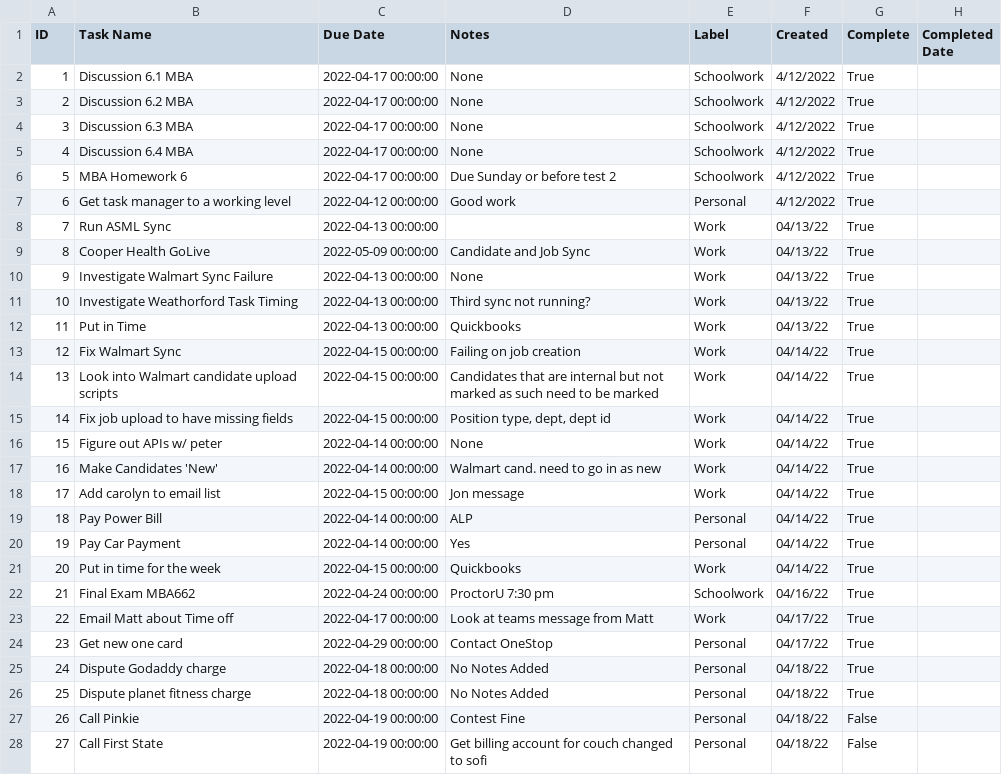
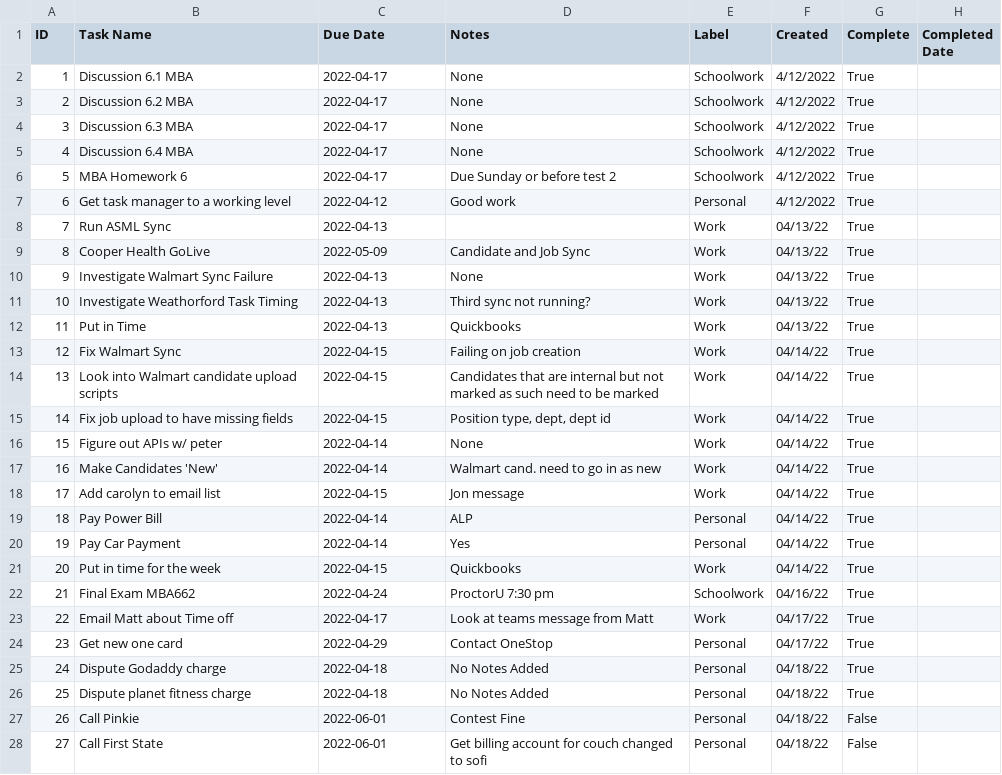
Before and after one commit to cobrian-personal/Tasker, a CSV file: utils/data/tasks.csv, drawn as a sheet; only a part is shown; the diff covers the shown part only.

Commit message:
save

```diff
--- a/utils/data/tasks.csv
+++ b/utils/data/tasks.csv
@@ -1,28 +1,28 @@
 ID,Task Name,Due Date,Notes,Label,Created,Complete,Completed Date
-1,Discussion 6.1 MBA,2022-04-17 00:00:00,None,Schoolwork,4/12/2022,True,
-2,Discussion 6.2 MBA,2022-04-17 00:00:00,None,Schoolwork,4/12/2022,True,
-3,Discussion 6.3 MBA,2022-04-17 00:00:00,None,Schoolwork,4/12/2022,True,
-4,Discussion 6.4 MBA,2022-04-17 00:00:00,None,Schoolwork,4/12/2022,True,
-5,MBA Homework 6,2022-04-17 00:00:00,Due Sunday or before test 2,Schoolwork,4/12/2022,True,
-6,Get task manager to a working level,2022-04-12 00:00:00,Good work,Personal,4/12/2022,True,
-7,Run ASML Sync,2022-04-13 00:00:00,,Work,04/13/22,True,
-8,Cooper Health GoLive,2022-05-09 00:00:00,Candidate and Job Sync,Work,04/13/22,True,
-9,Investigate Walmart Sync Failure,2022-04-13 00:00:00,None,Work,04/13/22,True,
-10,Investigate Weathorford Task Timing,2022-04-13 00:00:00,Third sync not running?,Work,04/13/22,True,
-11,Put in Time,2022-04-13 00:00:00,Quickbooks,Work,04/13/22,True,
-12,Fix Walmart Sync,2022-04-15 00:00:00,Failing on job creation,Work,04/14/22,True,
-13,Look into Walmart candidate upload scripts,2022-04-15 00:00:00,Candidates that are internal but not marked as such need to be marked,Work,04/14/22,True,
-14,Fix job upload to have missing fields,2022-04-15 00:00:00,"Position type, dept, dept id",Work,04/14/22,True,
-15,Figure out APIs w/ peter,2022-04-14 00:00:00,None,Work,04/14/22,True,
-16,Make Candidates 'New',2022-04-14 00:00:00,Walmart cand. need to go in as new,Work,04/14/22,True,
-17,Add carolyn to email list,2022-04-15 00:00:00,Jon message,Work,04/14/22,True,
-18,Pay Power Bill,2022-04-14 00:00:00,ALP,Personal,04/14/22,True,
-19,Pay Car Payment,2022-04-14 00:00:00,Yes,Personal,04/14/22,True,
-20,Put in time for the week,2022-04-15 00:00:00,Quickbooks,Work,04/14/22,True,
-21,Final Exam MBA662,2022-04-24 00:00:00,ProctorU 7:30 pm,Schoolwork,04/16/22,True,
-22,Email Matt about Time off,2022-04-17 00:00:00,Look at teams message from Matt,Work,04/17/22,True,
-23,Get new one card,2022-04-29 00:00:00,Contact OneStop,Personal,04/17/22,True,
-24,Dispute Godaddy charge,2022-04-18 00:00:00,No Notes Added,Personal,04/18/22,True,
-25,Dispute planet fitness charge,2022-04-18 00:00:00,No Notes Added,Personal,04/18/22,True,
-26,Call Pinkie,2022-04-19 00:00:00,Contest Fine,Personal,04/18/22,False,
-27,Call First State,2022-04-19 00:00:00,Get billing account for couch changed to sofi,Personal,04/18/22,False,
+1,Discussion 6.1 MBA,2022-04-17,None,Schoolwork,4/12/2022,True,
+2,Discussion 6.2 MBA,2022-04-17,None,Schoolwork,4/12/2022,True,
+3,Discussion 6.3 MBA,2022-04-17,None,Schoolwork,4/12/2022,True,
+4,Discussion 6.4 MBA,2022-04-17,None,Schoolwork,4/12/2022,True,
+5,MBA Homework 6,2022-04-17,Due Sunday or before test 2,Schoolwork,4/12/2022,True,
+6,Get task manager to a working level,2022-04-12,Good work,Personal,4/12/2022,True,
+7,Run ASML Sync,2022-04-13,,Work,04/13/22,True,
+8,Cooper Health GoLive,2022-05-09,Candidate and Job Sync,Work,04/13/22,True,
+9,Investigate Walmart Sync Failure,2022-04-13,None,Work,04/13/22,True,
+10,Investigate Weathorford Task Timing,2022-04-13,Third sync not running?,Work,04/13/22,True,
+11,Put in Time,2022-04-13,Quickbooks,Work,04/13/22,True,
+12,Fix Walmart Sync,2022-04-15,Failing on job creation,Work,04/14/22,True,
+13,Look into Walmart candidate upload scripts,2022-04-15,Candidates that are internal but not marked as such need to be marked,Work,04/14/22,True,
+14,Fix job upload to have missing fields,2022-04-15,"Position type, dept, dept id",Work,04/14/22,True,
+15,Figure out APIs w/ peter,2022-04-14,None,Work,04/14/22,True,
+16,Make Candidates 'New',2022-04-14,Walmart cand. need to go in as new,Work,04/14/22,True,
+17,Add carolyn to email list,2022-04-15,Jon message,Work,04/14/22,True,
+18,Pay Power Bill,2022-04-14,ALP,Personal,04/14/22,True,
+19,Pay Car Payment,2022-04-14,Yes,Personal,04/14/22,True,
+20,Put in time for the week,2022-04-15,Quickbooks,Work,04/14/22,True,
+21,Final Exam MBA662,2022-04-24,ProctorU 7:30 pm,Schoolwork,04/16/22,True,
+22,Email Matt about Time off,2022-04-17,Look at teams message from Matt,Work,04/17/22,True,
+23,Get new one card,2022-04-29,Contact OneStop,Personal,04/17/22,True,
+24,Dispute Godaddy charge,2022-04-18,No Notes Added,Personal,04/18/22,True,
+25,Dispute planet fitness charge,2022-04-18,No Notes Added,Personal,04/18/22,True,
+26,Call Pinkie,2022-06-01,Contest Fine,Personal,04/18/22,False,
+27,Call First State,2022-06-01,Get billing account for couch changed to sofi,Personal,04/18/22,False,
```
Also changed, not shown: 3 added rows and 59 edited cells elsewhere in this file.
